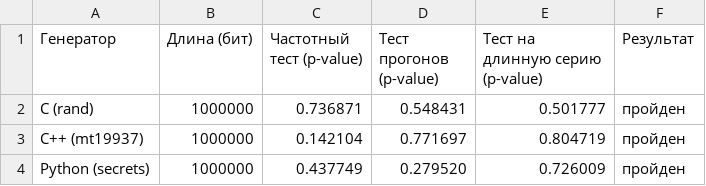
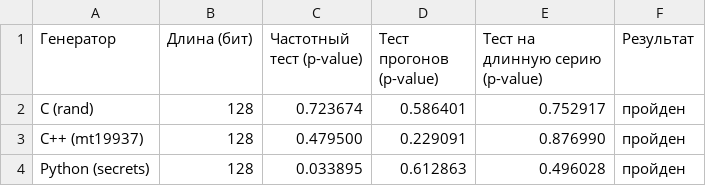
Before and after one commit to itsecd/isb-2026, a CSV file: results.csv, drawn as a sheet.

Commit message:
Update results.csv

```diff
--- a/results.csv
+++ b/results.csv
@@ -1,4 +1,4 @@
 Генератор;Длина (бит);Частотный тест (p-value);Тест прогонов (p-value);Тест на длинную серию (p-value);Результат
-C (rand);1000000;0.736871;0.548431;0.501777;пройден
-C++ (mt19937);1000000;0.142104;0.771697;0.804719;пройден
-Python (secrets);1000000;0.437749;0.279520;0.726009;пройден
+C (rand);128;0.723674;0.586401;0.752917;пройден
+C++ (mt19937);128;0.479500;0.229091;0.876990;пройден
+Python (secrets);128;0.033895;0.612863;0.496028;пройден
```
